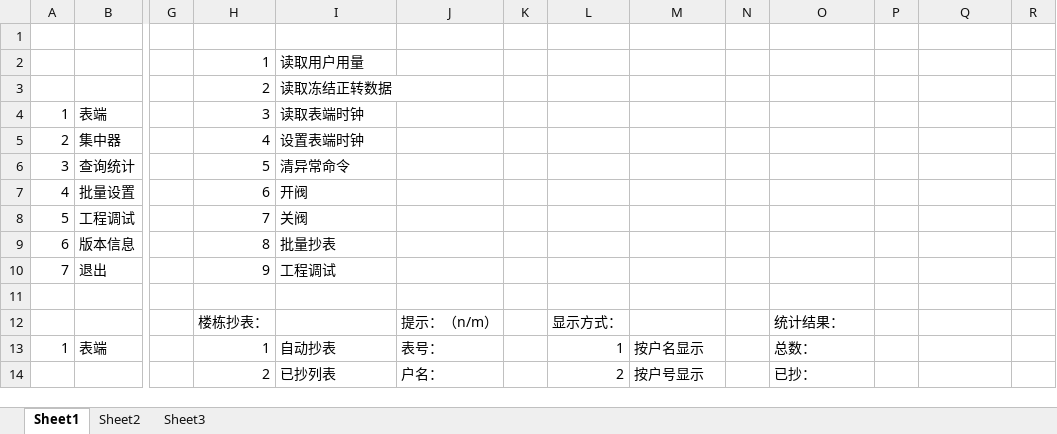
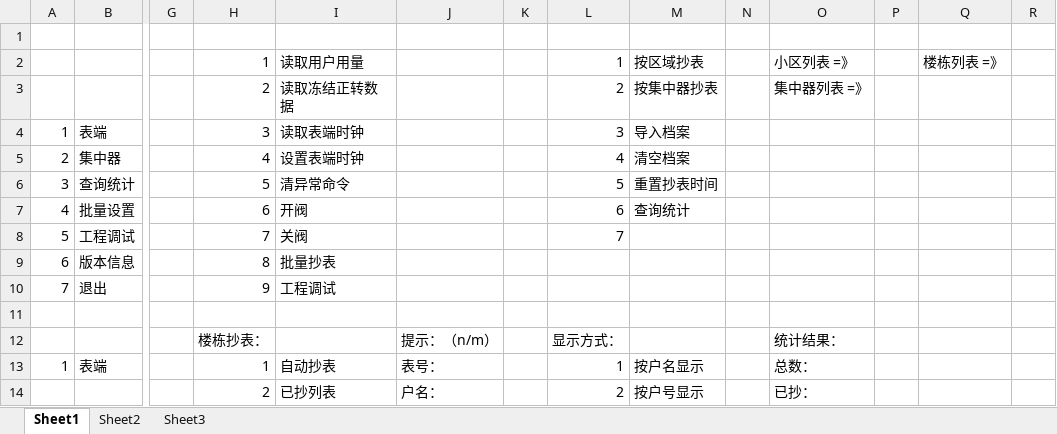
Before and after one commit to l1352025/A380_PDA, an Excel workbook: doc/水表功能列表.xlsx, sheet Sheet1, drawn as a sheet; only a part is shown, gaps mark what is left out; values as stored, in another font and other column widths than the file's, no borders; charts and pictures not drawn; removed rows and columns are numbered as before the commit, all else as after; rows hold the shown columns only; the diff names each change by its address in the sheet, - before the commit and + after, or states it on an @@ line.

```diff
--- a/doc/水表功能列表.xlsx (sheet Sheet1)
+++ b/doc/水表功能列表.xlsx (sheet Sheet1)
-row 2:  |  |  | 1 | 读取用户用量
-row 3:  |  |  | 2 | 读取冻结正转数据
+row 2:  |  |  | 1 | 读取用户用量 |  |  | 1 | 按区域抄表 |  | 小区列表 =》 |  | 楼栋列表 =》
+row 3:  |  |  | 2 | 读取冻结正转数据 |  |  | 2 | 按集中器抄表 |  | 集中器列表 =》
-L4: (empty)
+L4: 3
-M4: (empty)
+M4: 导入档案
-L5: (empty)
+L5: 4
-M5: (empty)
+M5: 清空档案
-L6: (empty)
+L6: 5
-M6: (empty)
+M6: 重置抄表时间
-L7: (empty)
+L7: 6
-M7: (empty)
+M7: 查询统计
-L8: (empty)
+L8: 7
```
Also changed, not shown: charts or pictures, 2 other files.
